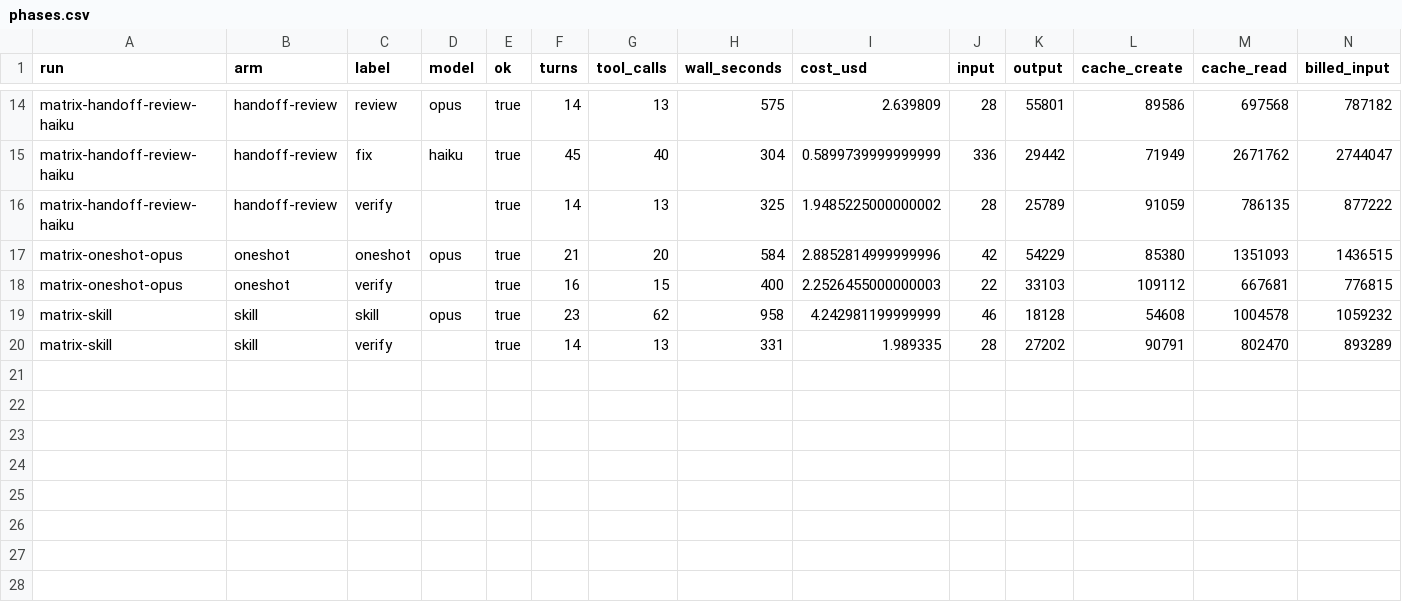
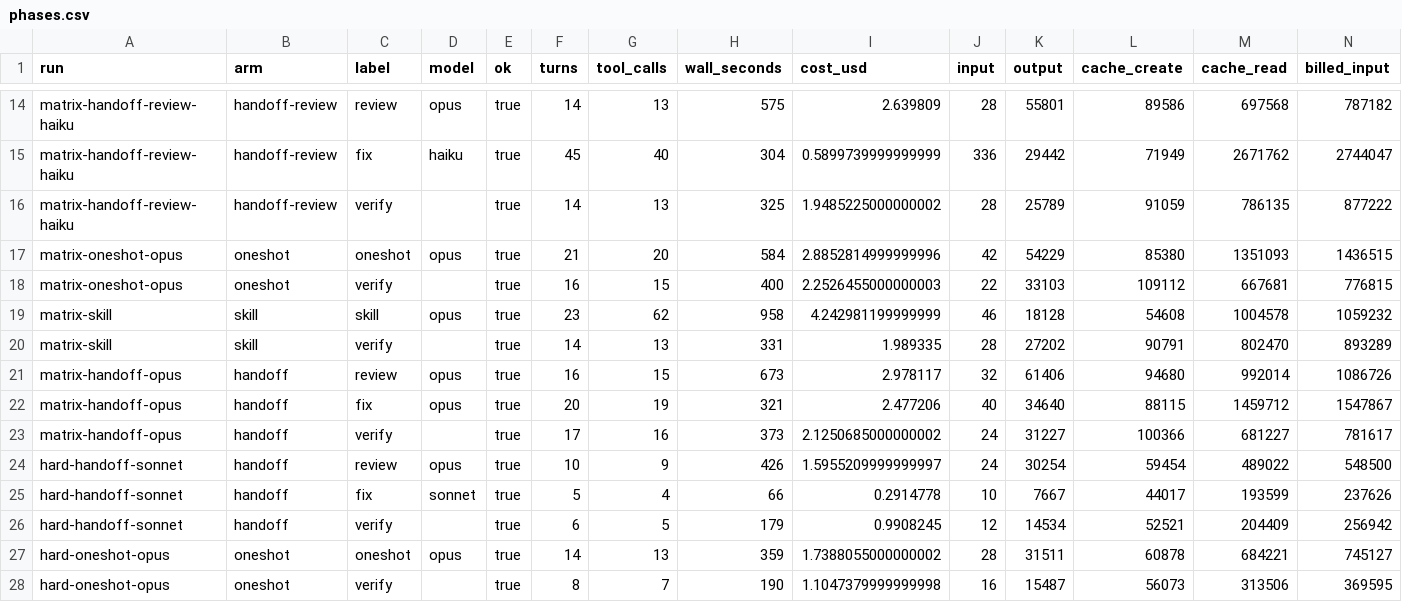
Before and after one commit to ryanwelcher/agent-fixing-tests, a CSV file: results/phases.csv, drawn as a sheet; only a part is shown, gaps mark what is left out; rows hold the shown columns only; the diff names each change by its address in the sheet, - before the commit and + after, or states it on an @@ line.

```diff
--- a/results/phases.csv
+++ b/results/phases.csv
+row 21: matrix-handoff-opus | handoff | review | opus | true | 16 | 15 | 673 | 2.978117 | 32 | 61406 | 94680 | 992014 | 1086726
+row 22: matrix-handoff-opus | handoff | fix | opus | true | 20 | 19 | 321 | 2.477206 | 40 | 34640 | 88115 | 1459712 | 1547867
+row 23: matrix-handoff-opus | handoff | verify |  | true | 17 | 16 | 373 | 2.1250685000000002 | 24 | 31227 | 100366 | 681227 | 781617
+row 24: hard-handoff-sonnet | handoff | review | opus | true | 10 | 9 | 426 | 1.5955209999999997 | 24 | 30254 | 59454 | 489022 | 548500
+row 25: hard-handoff-sonnet | handoff | fix | sonnet | true | 5 | 4 | 66 | 0.2914778 | 10 | 7667 | 44017 | 193599 | 237626
+row 26: hard-handoff-sonnet | handoff | verify |  | true | 6 | 5 | 179 | 0.9908245 | 12 | 14534 | 52521 | 204409 | 256942
+row 27: hard-oneshot-opus | oneshot | oneshot | opus | true | 14 | 13 | 359 | 1.7388055000000002 | 28 | 31511 | 60878 | 684221 | 745127
+row 28: hard-oneshot-opus | oneshot | verify |  | true | 8 | 7 | 190 | 1.1047379999999998 | 16 | 15487 | 56073 | 313506 | 369595
```
Also changed, not shown: results/results.csv, 5 other files.
